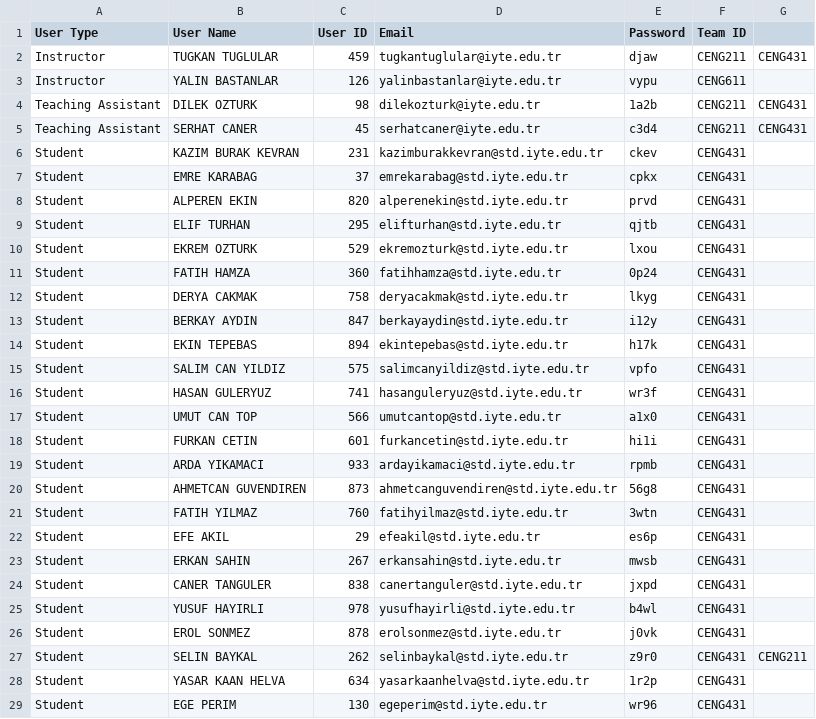
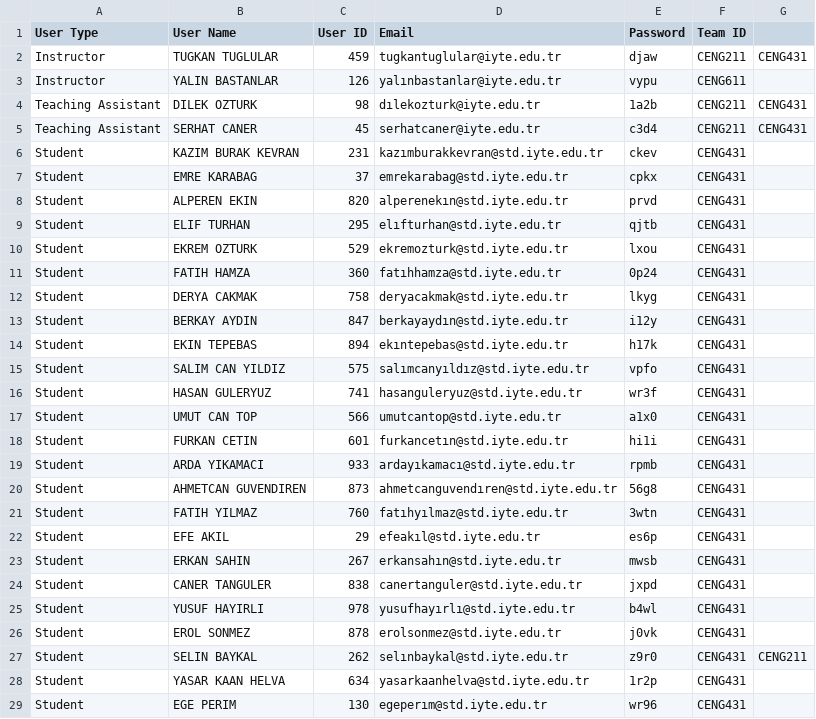
Before and after one commit to kturk/TeamsTECH, a CSV file: userList.csv, drawn as a sheet; only a part is shown; the diff covers the shown part only.

```diff
--- a/userList.csv
+++ b/userList.csv
@@ -2,28 +2,28 @@ User Type,User Name,User ID,Email,Password,Team ID,
 Instructor,TUGKAN TUGLULAR,459,tugkantuglular@iyte.edu.tr,djaw,CENG211,CENG431
-Instructor,YALIN BASTANLAR,126,yalinbastanlar@iyte.edu.tr,vypu,CENG611
-Teaching Assistant,DILEK OZTURK,98,dilekozturk@iyte.edu.tr,1a2b,CENG211,CENG431
+Instructor,YALIN BASTANLAR,126,yalınbastanlar@iyte.edu.tr,vypu,CENG611
+Teaching Assistant,DILEK OZTURK,98,dılekozturk@iyte.edu.tr,1a2b,CENG211,CENG431
 Teaching Assistant,SERHAT CANER,45,serhatcaner@iyte.edu.tr,c3d4,CENG211,CENG431
-Student,KAZIM BURAK KEVRAN,231,kazimburakkevran@std.iyte.edu.tr,ckev,CENG431
+Student,KAZIM BURAK KEVRAN,231,kazımburakkevran@std.iyte.edu.tr,ckev,CENG431
 Student,EMRE KARABAG,37,emrekarabag@std.iyte.edu.tr,cpkx,CENG431
-Student,ALPEREN EKIN,820,alperenekin@std.iyte.edu.tr,prvd,CENG431
-Student,ELIF TURHAN,295,elifturhan@std.iyte.edu.tr,qjtb,CENG431
+Student,ALPEREN EKIN,820,alperenekın@std.iyte.edu.tr,prvd,CENG431
+Student,ELIF TURHAN,295,elıfturhan@std.iyte.edu.tr,qjtb,CENG431
 Student,EKREM OZTURK,529,ekremozturk@std.iyte.edu.tr,lxou,CENG431
-Student,FATIH HAMZA,360,fatihhamza@std.iyte.edu.tr,0p24,CENG431
+Student,FATIH HAMZA,360,fatıhhamza@std.iyte.edu.tr,0p24,CENG431
 Student,DERYA CAKMAK,758,deryacakmak@std.iyte.edu.tr,lkyg,CENG431
-Student,BERKAY AYDIN,847,berkayaydin@std.iyte.edu.tr,i12y,CENG431
-Student,EKIN TEPEBAS,894,ekintepebas@std.iyte.edu.tr,h17k,CENG431
-Student,SALIM CAN YILDIZ,575,salimcanyildiz@std.iyte.edu.tr,vpfo,CENG431
+Student,BERKAY AYDIN,847,berkayaydın@std.iyte.edu.tr,i12y,CENG431
+Student,EKIN TEPEBAS,894,ekıntepebas@std.iyte.edu.tr,h17k,CENG431
+Student,SALIM CAN YILDIZ,575,salımcanyıldız@std.iyte.edu.tr,vpfo,CENG431
 Student,HASAN GULERYUZ,741,hasanguleryuz@std.iyte.edu.tr,wr3f,CENG431
 Student,UMUT CAN TOP,566,umutcantop@std.iyte.edu.tr,a1x0,CENG431
-Student,FURKAN CETIN,601,furkancetin@std.iyte.edu.tr,hi1i,CENG431
-Student,ARDA YIKAMACI,933,ardayikamaci@std.iyte.edu.tr,rpmb,CENG431
-Student,AHMETCAN GUVENDIREN,873,ahmetcanguvendiren@std.iyte.edu.tr,56g8,CENG431
-Student,FATIH YILMAZ,760,fatihyilmaz@std.iyte.edu.tr,3wtn,CENG431
-Student,EFE AKIL,29,efeakil@std.iyte.edu.tr,es6p,CENG431
-Student,ERKAN SAHIN,267,erkansahin@std.iyte.edu.tr,mwsb,CENG431
+Student,FURKAN CETIN,601,furkancetın@std.iyte.edu.tr,hi1i,CENG431
+Student,ARDA YIKAMACI,933,ardayıkamacı@std.iyte.edu.tr,rpmb,CENG431
+Student,AHMETCAN GUVENDIREN,873,ahmetcanguvendıren@std.iyte.edu.tr,56g8,CENG431
+Student,FATIH YILMAZ,760,fatıhyılmaz@std.iyte.edu.tr,3wtn,CENG431
+Student,EFE AKIL,29,efeakıl@std.iyte.edu.tr,es6p,CENG431
+Student,ERKAN SAHIN,267,erkansahın@std.iyte.edu.tr,mwsb,CENG431
 Student,CANER TANGULER,838,canertanguler@std.iyte.edu.tr,jxpd,CENG431
-Student,YUSUF HAYIRLI,978,yusufhayirli@std.iyte.edu.tr,b4wl,CENG431
+Student,YUSUF HAYIRLI,978,yusufhayırlı@std.iyte.edu.tr,b4wl,CENG431
 Student,EROL SONMEZ,878,erolsonmez@std.iyte.edu.tr,j0vk,CENG431
-Student,SELIN BAYKAL,262,selinbaykal@std.iyte.edu.tr,z9r0,CENG431,CENG211
+Student,SELIN BAYKAL,262,selınbaykal@std.iyte.edu.tr,z9r0,CENG431,CENG211
 Student,YASAR KAAN HELVA,634,yasarkaanhelva@std.iyte.edu.tr,1r2p,CENG431
-Student,EGE PERIM,130,egeperim@std.iyte.edu.tr,wr96,CENG431
+Student,EGE PERIM,130,egeperım@std.iyte.edu.tr,wr96,CENG431
```
Also changed, not shown: 55 edited cells elsewhere in this file, teamList.csv, 2 other files.
